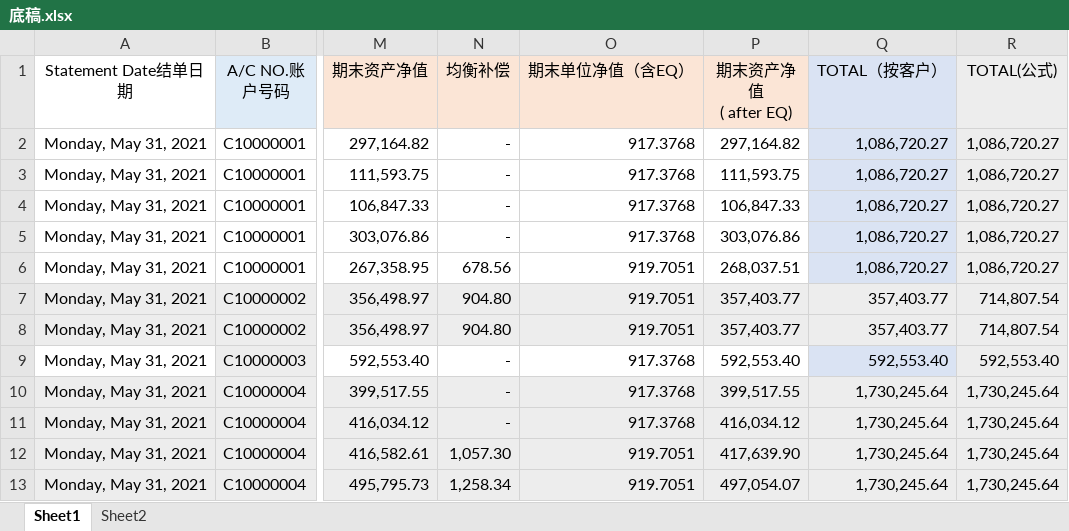
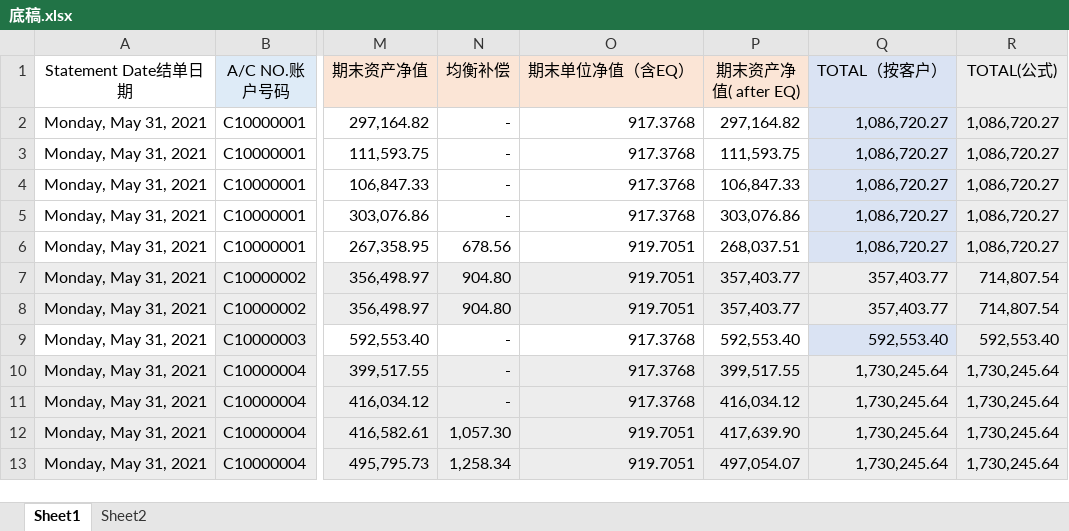
Before and after one commit to wenxuefeng3930/excel2word-2, an Excel workbook: input/底稿.xlsx, sheet Sheet1, drawn as a sheet; only a part is shown, gaps mark what is left out; values as stored, in another font and other column widths than the file's, no borders; conditional formats not drawn; ↵ is a line break in a cell; the diff names each change by its address in the sheet, - before the commit and + after, or states it on an @@ line.

```diff
--- a/input/底稿.xlsx (sheet Sheet1)
+++ b/input/底稿.xlsx (sheet Sheet1)
-P1: 期末资产净值 ↵ ( after EQ)
+P1: 期末资产净值( after EQ)
```
Also changed, not shown: input/工作簿2.xlsx, 1 other file.
